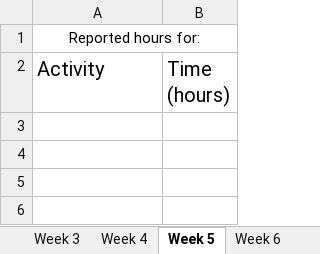
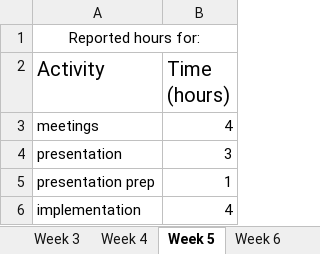
Before and after one commit to jontelarsson94/DVA313-Solar-Energy, an Excel workbook: reported hours/Reported hours - Jonathan Larsson.xlsx, sheet Week 5, drawn as a sheet; values as stored, in another font and other column widths than the file's, no borders; the diff names each change by its address in the sheet, - before the commit and + after, or states it on an @@ line.

Commit message:
column b, c, g calculations

```diff
--- a/reported hours/Reported hours - Jonathan Larsson.xlsx (sheet Week 5)
+++ b/reported hours/Reported hours - Jonathan Larsson.xlsx (sheet Week 5)
+row 3: meetings | 4
+row 4: presentation | 3
+row 5: presentation prep | 1
+row 6: implementation | 4
```
Also changed, not shown: 1 other file.
